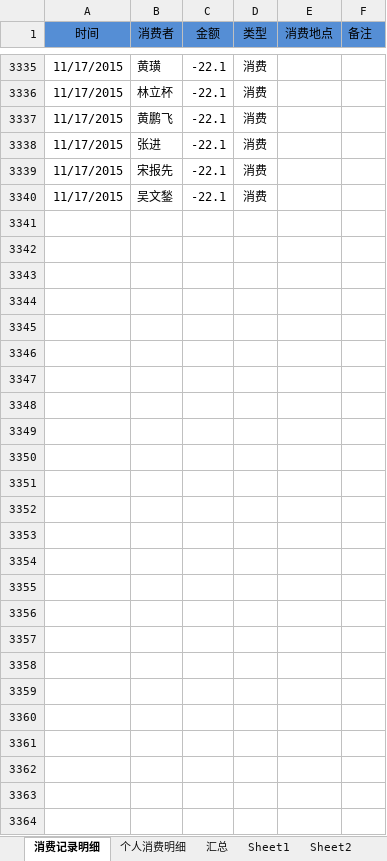
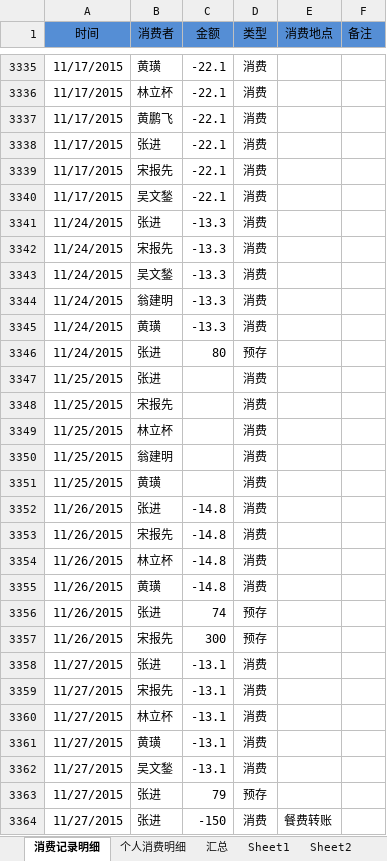
Before and after one commit to junyangren/BillingInfo, an Excel workbook: 充值产品线消费帐单.xlsx, sheet 消费记录明细, drawn as a sheet; only a part is shown, gaps mark what is left out; values as stored, in another font and other column widths than the file's, no borders; conditional formats not drawn; the diff names each change by its address in the sheet, - before the commit and + after, or states it on an @@ line.

Commit message:
ok

```diff
--- a/充值产品线消费帐单.xlsx (sheet 消费记录明细)
+++ b/充值产品线消费帐单.xlsx (sheet 消费记录明细)
+row 3341: 11/24/2015 | 张进 | -13.3 | 消费
+row 3342: 11/24/2015 | 宋报先 | -13.3 | 消费
+row 3343: 11/24/2015 | 吴文鍫 | -13.3 | 消费
+row 3344: 11/24/2015 | 翁建明 | -13.3 | 消费
+row 3345: 11/24/2015 | 黄璜 | -13.3 | 消费
+row 3346: 11/24/2015 | 张进 | 80 | 预存
+row 3347: 11/25/2015 | 张进 |  | 消费
+row 3348: 11/25/2015 | 宋报先 |  | 消费
+row 3349: 11/25/2015 | 林立杯 |  | 消费
+row 3350: 11/25/2015 | 翁建明 |  | 消费
+row 3351: 11/25/2015 | 黄璜 |  | 消费
+row 3352: 11/26/2015 | 张进 | -14.8 | 消费
+row 3353: 11/26/2015 | 宋报先 | -14.8 | 消费
+row 3354: 11/26/2015 | 林立杯 | -14.8 | 消费
+row 3355: 11/26/2015 | 黄璜 | -14.8 | 消费
+row 3356: 11/26/2015 | 张进 | 74 | 预存
+row 3357: 11/26/2015 | 宋报先 | 300 | 预存
+row 3358: 11/27/2015 | 张进 | -13.1 | 消费
+row 3359: 11/27/2015 | 宋报先 | -13.1 | 消费
+row 3360: 11/27/2015 | 林立杯 | -13.1 | 消费
+row 3361: 11/27/2015 | 黄璜 | -13.1 | 消费
+row 3362: 11/27/2015 | 吴文鍫 | -13.1 | 消费
+row 3363: 11/27/2015 | 张进 | 79 | 预存
+row 3364: 11/27/2015 | 张进 | -150 | 消费 | 餐费转账
```
Also changed, not shown: sheet 个人消费明细, sheet 汇总.
